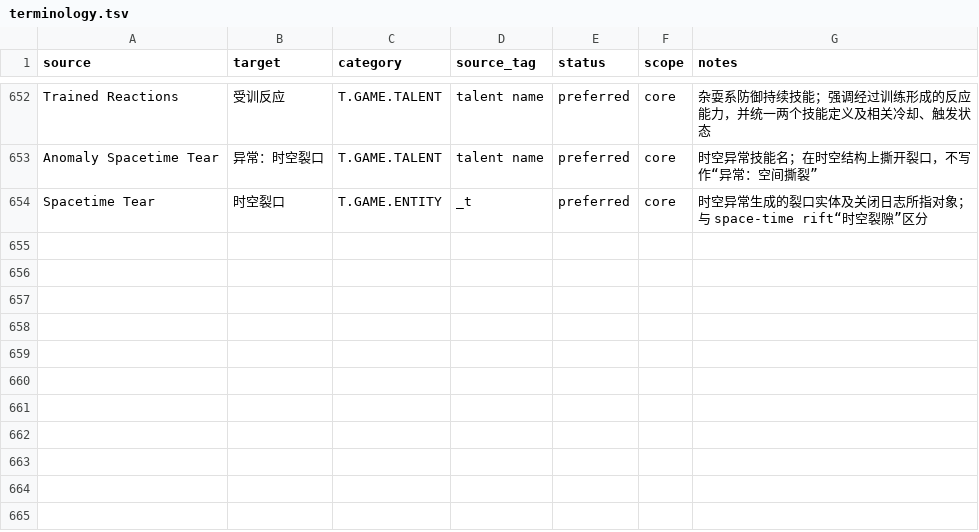
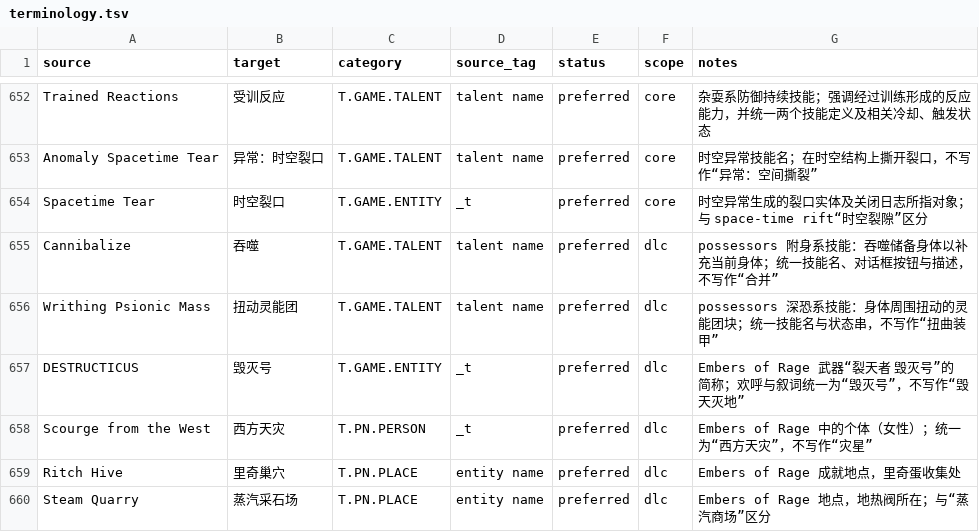
Before and after one commit to yutio8888/tome4-chinese-translation, a TSV file: terminology.tsv, drawn as a sheet; only a part is shown, gaps mark what is left out; the diff names each change by its address in the sheet, - before the commit and + after, or states it on an @@ line.

Commit message:
fix(i18n): remediate minor batch 6 (50 findings, orcs/possessors/tome/vault)

```diff
--- a/terminology.tsv
+++ b/terminology.tsv
+row 655: Cannibalize | 吞噬 | T.GAME.TALENT | talent name | preferred | dlc | possessors 附身系技能：吞噬储备身体以补充当前身体；统一技能名、对话框按钮与描述，不写作“合并”
+row 656: Writhing Psionic Mass | 扭动灵能团 | T.GAME.TALENT | talent name | preferred | dlc | possessors 深恐系技能：身体周围扭动的灵能团块；统一技能名与状态串，不写作“扭曲装甲”
+row 657: DESTRUCTICUS | 毁灭号 | T.GAME.ENTITY | _t | preferred | dlc | Embers of Rage 武器“裂天者 毁灭号”的简称；欢呼与叙词统一为“毁灭号”，不写作“毁天灭地”
+row 658: Scourge from the West | 西方天灾 | T.PN.PERSON | _t | preferred | dlc | Embers of Rage 中的个体（女性）；统一为“西方天灾”，不写作“灾星”
+row 659: Ritch Hive | 里奇巢穴 | T.PN.PLACE | entity name | preferred | dlc | Embers of Rage 成就地点，里奇蛋收集处
+row 660: Steam Quarry | 蒸汽采石场 | T.PN.PLACE | entity name | preferred | dlc | Embers of Rage 地点，地热阀所在；与“蒸汽商场”区分
```
Also changed, not shown: 4 other files.
